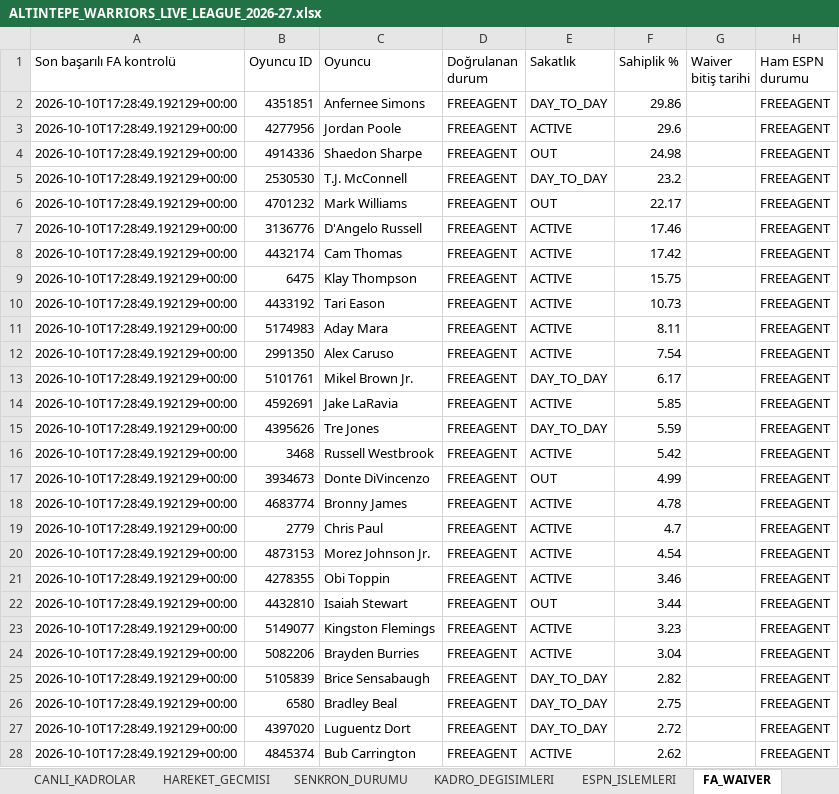
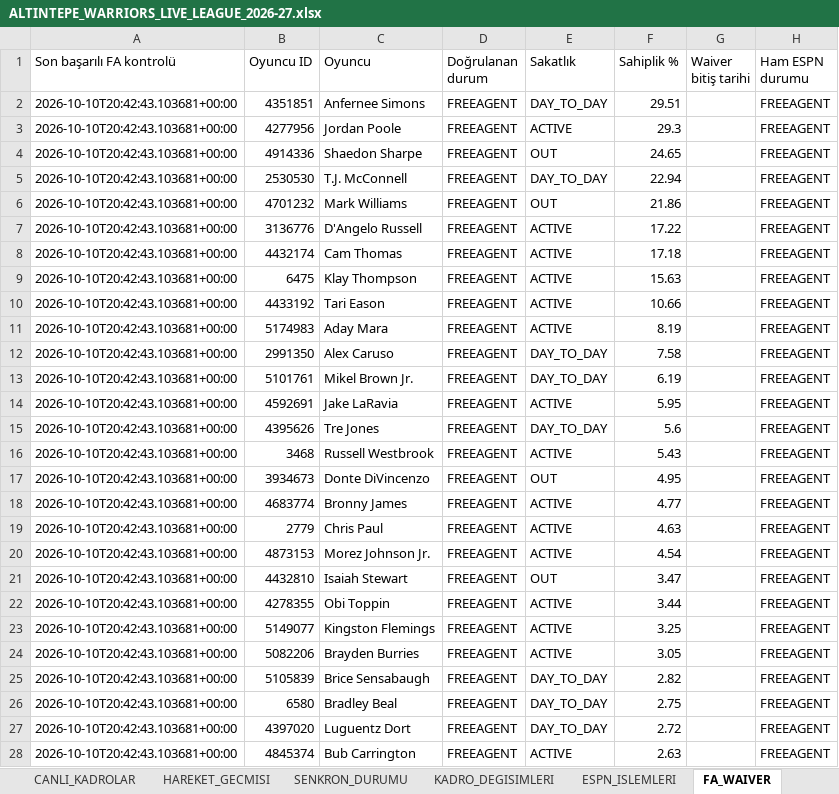
Before and after one commit to ikizer3/altintepe-warriors-draft, an Excel workbook: league_archive/ALTINTEPE_WARRIORS_LIVE_LEAGUE_2026-27.xlsx, sheet FA_WAIVER, drawn as a sheet; only a part is shown; values as stored, in another font and other column widths than the file's, no borders; removed rows and columns are numbered as before the commit, all else as after; the diff covers the shown part only; the diff names each change by its address in the sheet, - before the commit and + after, or states it on an @@ line.

```diff
--- a/league_archive/ALTINTEPE_WARRIORS_LIVE_LEAGUE_2026-27.xlsx (sheet FA_WAIVER)
+++ b/league_archive/ALTINTEPE_WARRIORS_LIVE_LEAGUE_2026-27.xlsx (sheet FA_WAIVER)
-A2:A20 (Son başarılı FA kontrolü): 2026-10-10T17:28:49.192129+00:00
+A2:A20 (Son başarılı FA kontrolü): 2026-10-10T20:42:43.103681+00:00
-F2 (Sahiplik %): 29.86
+F2 (Sahiplik %): 29.51
-F3 (Sahiplik %): 29.6
+F3 (Sahiplik %): 29.3
-F4 (Sahiplik %): 24.98
+F4 (Sahiplik %): 24.65
-F5 (Sahiplik %): 23.2
+F5 (Sahiplik %): 22.94
-F6 (Sahiplik %): 22.17
+F6 (Sahiplik %): 21.86
-F7 (Sahiplik %): 17.46
+F7 (Sahiplik %): 17.22
-F8 (Sahiplik %): 17.42
+F8 (Sahiplik %): 17.18
-F9 (Sahiplik %): 15.75
+F9 (Sahiplik %): 15.63
-F10 (Sahiplik %): 10.73
+F10 (Sahiplik %): 10.66
-F11 (Sahiplik %): 8.11
+F11 (Sahiplik %): 8.19
-E12 (Sakatlık): ACTIVE
+E12 (Sakatlık): DAY_TO_DAY
-F12 (Sahiplik %): 7.54
+F12 (Sahiplik %): 7.58
-F13 (Sahiplik %): 6.17
+F13 (Sahiplik %): 6.19
-F14 (Sahiplik %): 5.85
+F14 (Sahiplik %): 5.95
-F15 (Sahiplik %): 5.59
+F15 (Sahiplik %): 5.6
-F16 (Sahiplik %): 5.42
+F16 (Sahiplik %): 5.43
-F17 (Sahiplik %): 4.99
+F17 (Sahiplik %): 4.95
-F18 (Sahiplik %): 4.78
+F18 (Sahiplik %): 4.77
-F19 (Sahiplik %): 4.7
+F19 (Sahiplik %): 4.63
-row 21: 2026-10-10T17:28:49.192129+00:00 | 4278355 | Obi Toppin | FREEAGENT | ACTIVE | 3.46 |  | FREEAGENT
-A21 (Son başarılı FA kontrolü): 2026-10-10T17:28:49.192129+00:00
+A21 (Son başarılı FA kontrolü): 2026-10-10T20:42:43.103681+00:00
-F21 (Sahiplik %): 3.44
+F21 (Sahiplik %): 3.47
+row 22: 2026-10-10T20:42:43.103681+00:00 | 4278355 | Obi Toppin | FREEAGENT | ACTIVE | 3.44 |  | FREEAGENT
-A23:A28 (Son başarılı FA kontrolü): 2026-10-10T17:28:49.192129+00:00
+A23:A28 (Son başarılı FA kontrolü): 2026-10-10T20:42:43.103681+00:00
-F23 (Sahiplik %): 3.23
+F23 (Sahiplik %): 3.25
-F24 (Sahiplik %): 3.04
+F24 (Sahiplik %): 3.05
-F28 (Sahiplik %): 2.62
+F28 (Sahiplik %): 2.63
```
Also changed, not shown: 68 added rows, 68 removed rows and 860 edited cells elsewhere in this sheet, sheet ESPN_OYUNCU_STATS, sheet CANLI_KADROLAR, sheet SENKRON_DURUMU, 3 other files.
